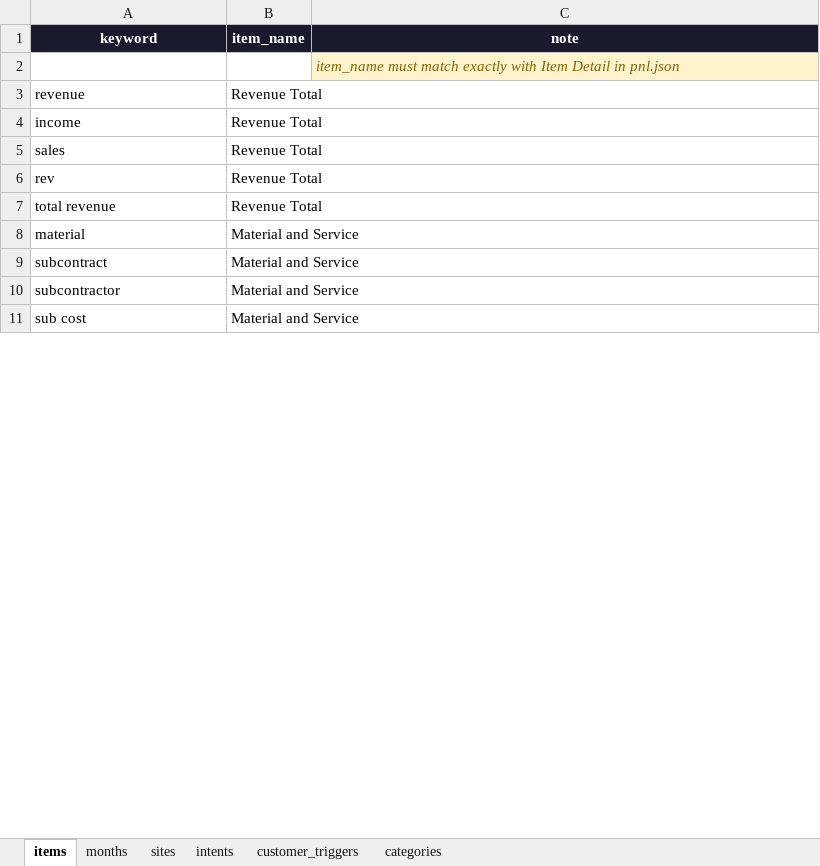
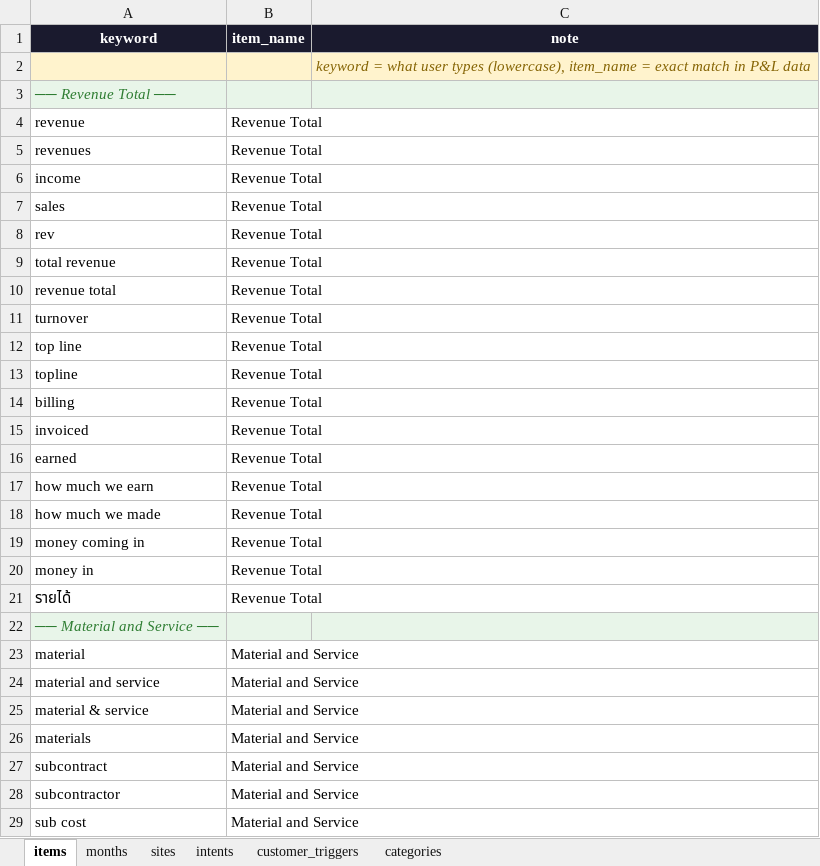
Before and after one commit to Komsan-Kongsuwan/Profit-and-Loss-Chat, an Excel workbook: keyword.xlsx, sheet items, drawn as a sheet; only a part is shown; values as stored, in another font and other column widths than the file's, no borders; the diff covers the shown part only; the diff names each change by its address in the sheet, - before the commit and + after, or states it on an @@ line.

```diff
--- a/keyword.xlsx (sheet items)
+++ b/keyword.xlsx (sheet items)
-A2:B2 fill: none
+A2:B2 fill: #FFF3CD
-C2 (note): item_name must match exactly with Item Detail in pnl.json
+C2 (note): keyword = what user types (lowercase), item_name = exact match in P&L data
+row 3: ── Revenue Total ──
+row 5: revenues | Revenue Total
+row 10: revenue total | Revenue Total
+row 11: turnover | Revenue Total
+row 12: top line | Revenue Total
+row 13: topline | Revenue Total
+row 14: billing | Revenue Total
+row 15: invoiced | Revenue Total
+row 16: earned | Revenue Total
+row 17: how much we earn | Revenue Total
+row 18: how much we made | Revenue Total
+row 19: money coming in | Revenue Total
+row 20: money in | Revenue Total
+row 21: รายได้ | Revenue Total
+row 22: ── Material and Service ──
+row 24: material and service | Material and Service
+row 25: material & service | Material and Service
+row 26: materials | Material and Service
```
Also changed, not shown: 315 added rows, 3 removed rows, 7 moved rows and 5 edited cells elsewhere in this sheet, sheet months, sheet intents, sheet categories, sheet customer_triggers, sheet sites, 2 other files.
